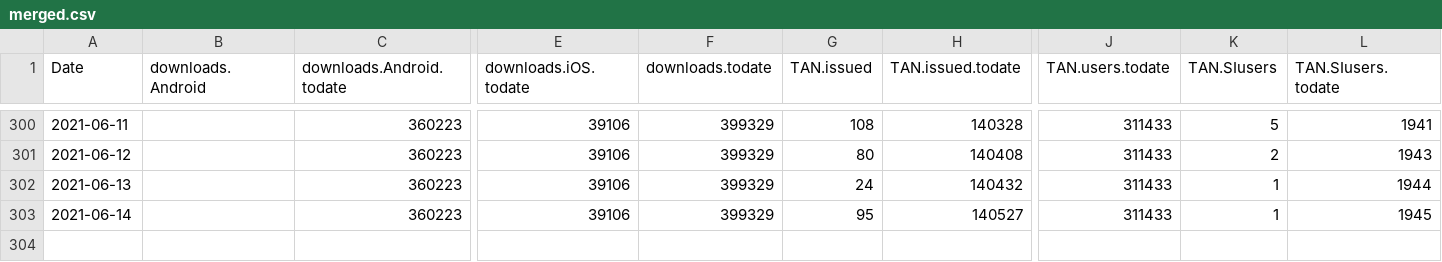
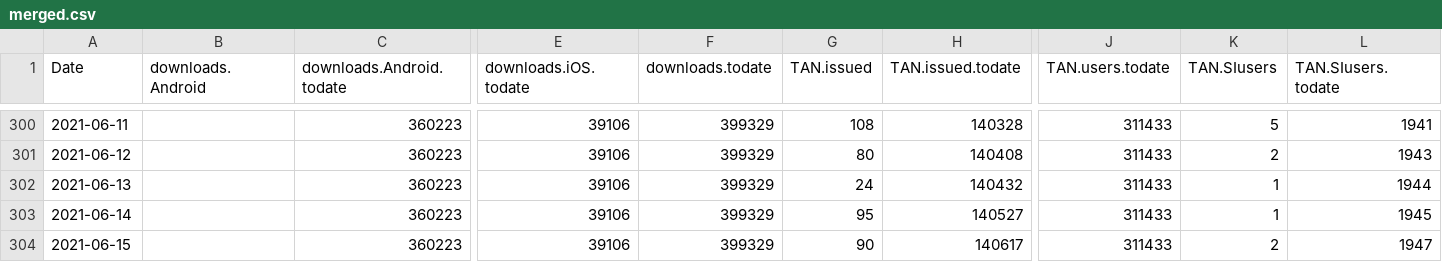
Before and after one commit to romunov/data, a CSV file: ostanizdrav/merged.csv, drawn as a sheet; only a part is shown, gaps mark what is left out; rows hold the shown columns only; the diff names each change by its address in the sheet, - before the commit and + after, or states it on an @@ line.

```diff
--- a/ostanizdrav/merged.csv
+++ b/ostanizdrav/merged.csv
+row 304: 2021-06-15 |  | 360223 | 39106 | 399329 | 90 | 140617 | 311433 | 2 | 1947
```
Also changed, not shown: ostanizdrav/podatki.gov.si/tanstatistika.csv, ostanizdrav/podatki.gov.si/tanvneseno.csv, 1 other file.
